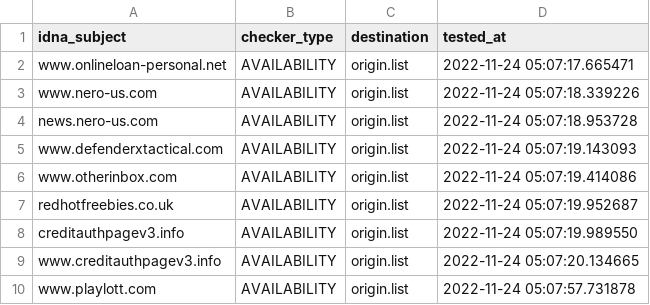
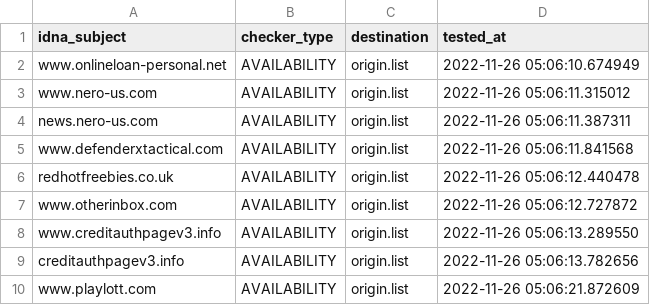
Before and after one commit to dead-hosts/add.Spam_git_FadeMind, a CSV file: .pyfunceble/inactive.csv, drawn as a sheet.

```diff
--- a/.pyfunceble/inactive.csv
+++ b/.pyfunceble/inactive.csv
@@ -1,10 +1,10 @@
 idna_subject,checker_type,destination,tested_at
-www.onlineloan-personal.net,AVAILABILITY,origin.list,2022-11-24 05:07:17.665471
-www.nero-us.com,AVAILABILITY,origin.list,2022-11-24 05:07:18.339226
-news.nero-us.com,AVAILABILITY,origin.list,2022-11-24 05:07:18.953728
-www.defenderxtactical.com,AVAILABILITY,origin.list,2022-11-24 05:07:19.143093
-www.otherinbox.com,AVAILABILITY,origin.list,2022-11-24 05:07:19.414086
-redhotfreebies.co.uk,AVAILABILITY,origin.list,2022-11-24 05:07:19.952687
-creditauthpagev3.info,AVAILABILITY,origin.list,2022-11-24 05:07:19.989550
-www.creditauthpagev3.info,AVAILABILITY,origin.list,2022-11-24 05:07:20.134665
-www.playlott.com,AVAILABILITY,origin.list,2022-11-24 05:07:57.731878
+www.onlineloan-personal.net,AVAILABILITY,origin.list,2022-11-26 05:06:10.674949
+www.nero-us.com,AVAILABILITY,origin.list,2022-11-26 05:06:11.315012
+news.nero-us.com,AVAILABILITY,origin.list,2022-11-26 05:06:11.387311
+www.defenderxtactical.com,AVAILABILITY,origin.list,2022-11-26 05:06:11.841568
+redhotfreebies.co.uk,AVAILABILITY,origin.list,2022-11-26 05:06:12.440478
+www.otherinbox.com,AVAILABILITY,origin.list,2022-11-26 05:06:12.727872
+www.creditauthpagev3.info,AVAILABILITY,origin.list,2022-11-26 05:06:13.289550
+creditauthpagev3.info,AVAILABILITY,origin.list,2022-11-26 05:06:13.782656
+www.playlott.com,AVAILABILITY,origin.list,2022-11-26 05:06:21.872609
```
Also changed, not shown: 9 other files.
